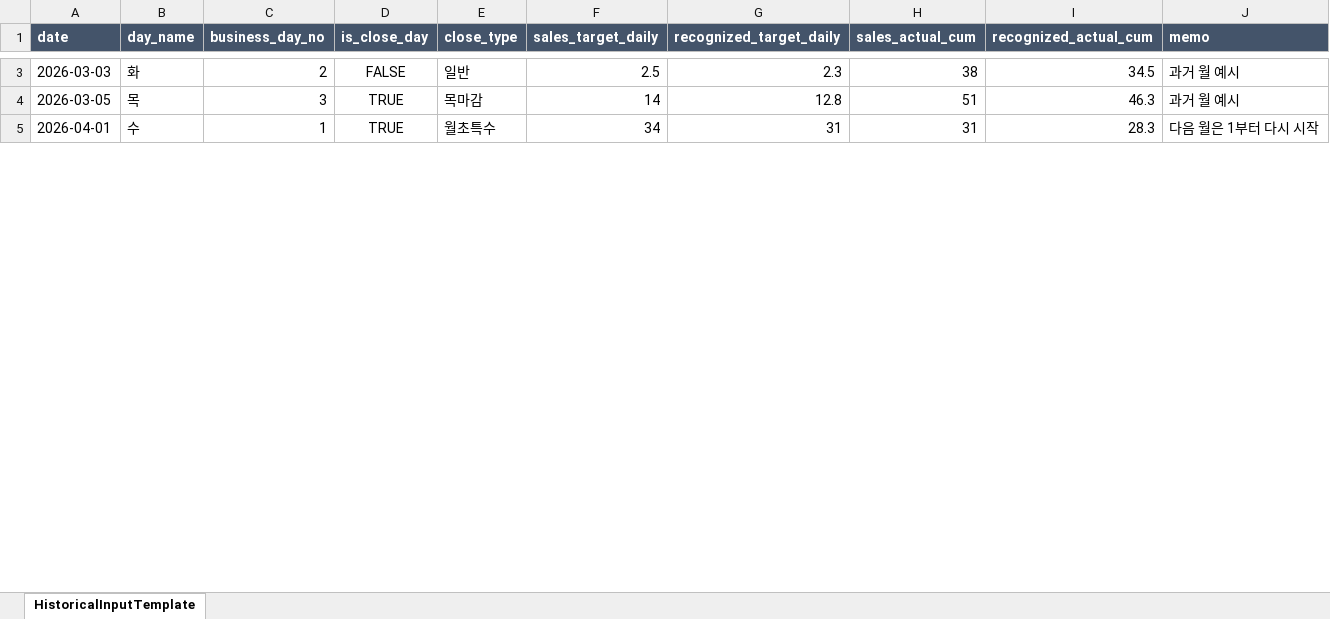
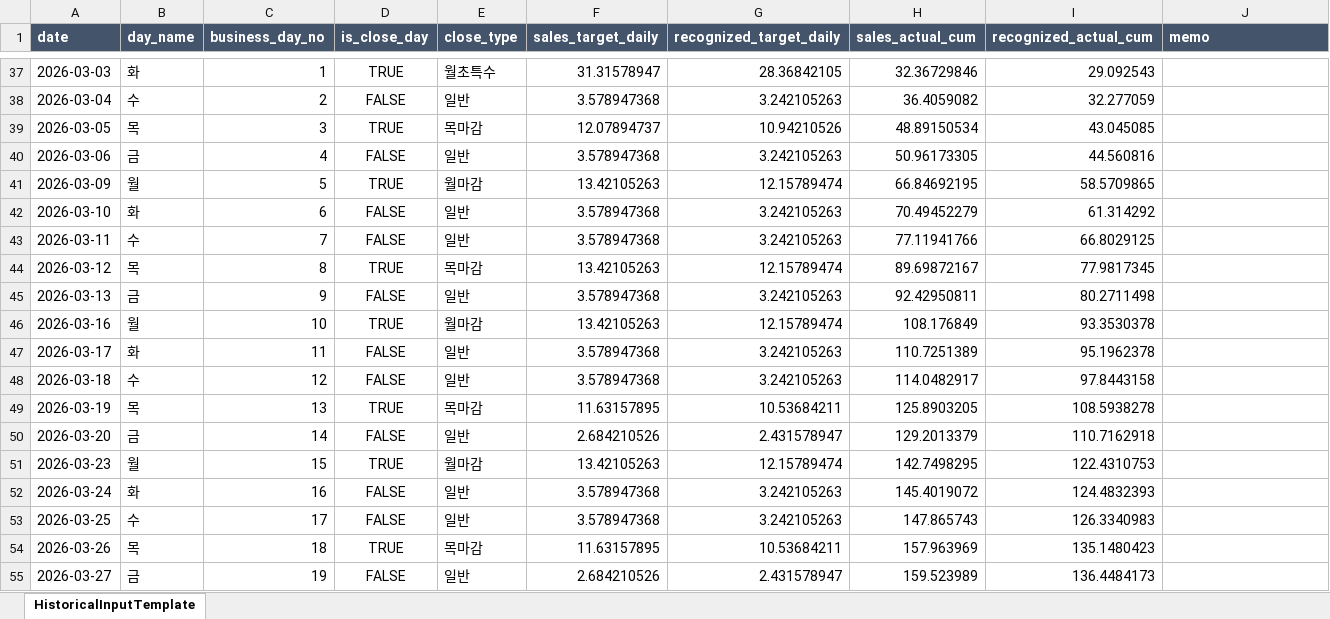
Before and after one commit to locke-coder/psychic-journey, an Excel workbook: outputs/latest/historical_month_close_forecast_input_template.xlsx, sheet HistoricalInputTemplate, drawn as a sheet; only a part is shown, gaps mark what is left out; values as stored, in another font and other column widths than the file's, no borders; removed rows and columns are numbered as before the commit, all else as after; the diff covers the shown part only; the diff names each change by its address in the sheet, - before the commit and + after, or states it on an @@ line.

```diff
--- a/outputs/latest/historical_month_close_forecast_input_template.xlsx (sheet HistoricalInputTemplate)
+++ b/outputs/latest/historical_month_close_forecast_input_template.xlsx (sheet HistoricalInputTemplate)
-C37 (business_day_no): 2
+C37 (business_day_no): 1
-D37 (is_close_day): FALSE
+D37 (is_close_day): TRUE
-E37 (close_type): 일반
+E37 (close_type): 월초특수
-F37 (sales_target_daily): 2.5
+F37 (sales_target_daily): 31.31578947
-G37 (recognized_target_daily): 2.3
+G37 (recognized_target_daily): 28.36842105
-H37 (sales_actual_cum): 38
+H37 (sales_actual_cum): 32.36729846
-I37 (recognized_actual_cum): 34.5
+I37 (recognized_actual_cum): 29.092543
-J37 (memo): 과거 월 예시
+J37 (memo): (empty)
+row 38: 2026-03-04 | 수 | 2 | FALSE | 일반 | 3.578947368 | 3.242105263 | 36.4059082 | 32.277059
-F39 (sales_target_daily): 14
+F39 (sales_target_daily): 12.07894737
-G39 (recognized_target_daily): 12.8
+G39 (recognized_target_daily): 10.94210526
-H39 (sales_actual_cum): 51
+H39 (sales_actual_cum): 48.89150534
-I39 (recognized_actual_cum): 46.3
+I39 (recognized_actual_cum): 43.045085
-J39 (memo): 과거 월 예시
+J39 (memo): (empty)
-row 5: 2026-04-01 | 수 | 1 | TRUE | 월초특수 | 34 | 31 | 31 | 28.3 | 다음 월은 1부터 다시 시작
+row 40: 2026-03-06 | 금 | 4 | FALSE | 일반 | 3.578947368 | 3.242105263 | 50.96173305 | 44.560816
+row 41: 2026-03-09 | 월 | 5 | TRUE | 월마감 | 13.42105263 | 12.15789474 | 66.84692195 | 58.5709865
+row 42: 2026-03-10 | 화 | 6 | FALSE | 일반 | 3.578947368 | 3.242105263 | 70.49452279 | 61.314292
+row 43: 2026-03-11 | 수 | 7 | FALSE | 일반 | 3.578947368 | 3.242105263 | 77.11941766 | 66.8029125
+row 44: 2026-03-12 | 목 | 8 | TRUE | 목마감 | 13.42105263 | 12.15789474 | 89.69872167 | 77.9817345
+row 45: 2026-03-13 | 금 | 9 | FALSE | 일반 | 3.578947368 | 3.242105263 | 92.42950811 | 80.2711498
+row 46: 2026-03-16 | 월 | 10 | TRUE | 월마감 | 13.42105263 | 12.15789474 | 108.176849 | 93.3530378
+row 47: 2026-03-17 | 화 | 11 | FALSE | 일반 | 3.578947368 | 3.242105263 | 110.7251389 | 95.1962378
+row 48: 2026-03-18 | 수 | 12 | FALSE | 일반 | 3.578947368 | 3.242105263 | 114.0482917 | 97.8443158
+row 49: 2026-03-19 | 목 | 13 | TRUE | 목마감 | 11.63157895 | 10.53684211 | 125.8903205 | 108.5938278
+row 50: 2026-03-20 | 금 | 14 | FALSE | 일반 | 2.684210526 | 2.431578947 | 129.2013379 | 110.7162918
+row 51: 2026-03-23 | 월 | 15 | TRUE | 월마감 | 13.42105263 | 12.15789474 | 142.7498295 | 122.4310753
+row 52: 2026-03-24 | 화 | 16 | FALSE | 일반 | 3.578947368 | 3.242105263 | 145.4019072 | 124.4832393
+row 53: 2026-03-25 | 수 | 17 | FALSE | 일반 | 3.578947368 | 3.242105263 | 147.865743 | 126.3340983
+row 54: 2026-03-26 | 목 | 18 | TRUE | 목마감 | 11.63157895 | 10.53684211 | 157.963969 | 135.1480423
+row 55: 2026-03-27 | 금 | 19 | FALSE | 일반 | 2.684210526 | 2.431578947 | 159.523989 | 136.4484173
```
Also changed, not shown: 69 added rows, 1 removed row and 13 edited cells elsewhere in this sheet, 10 other files.
